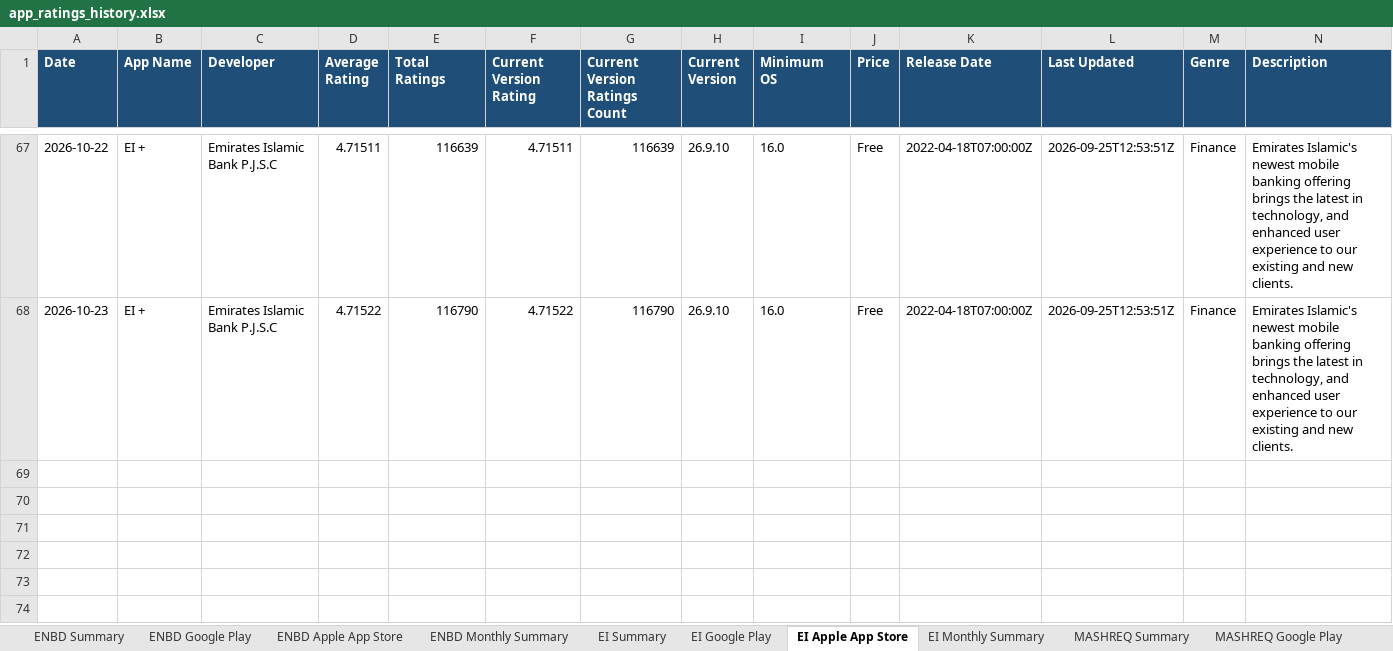
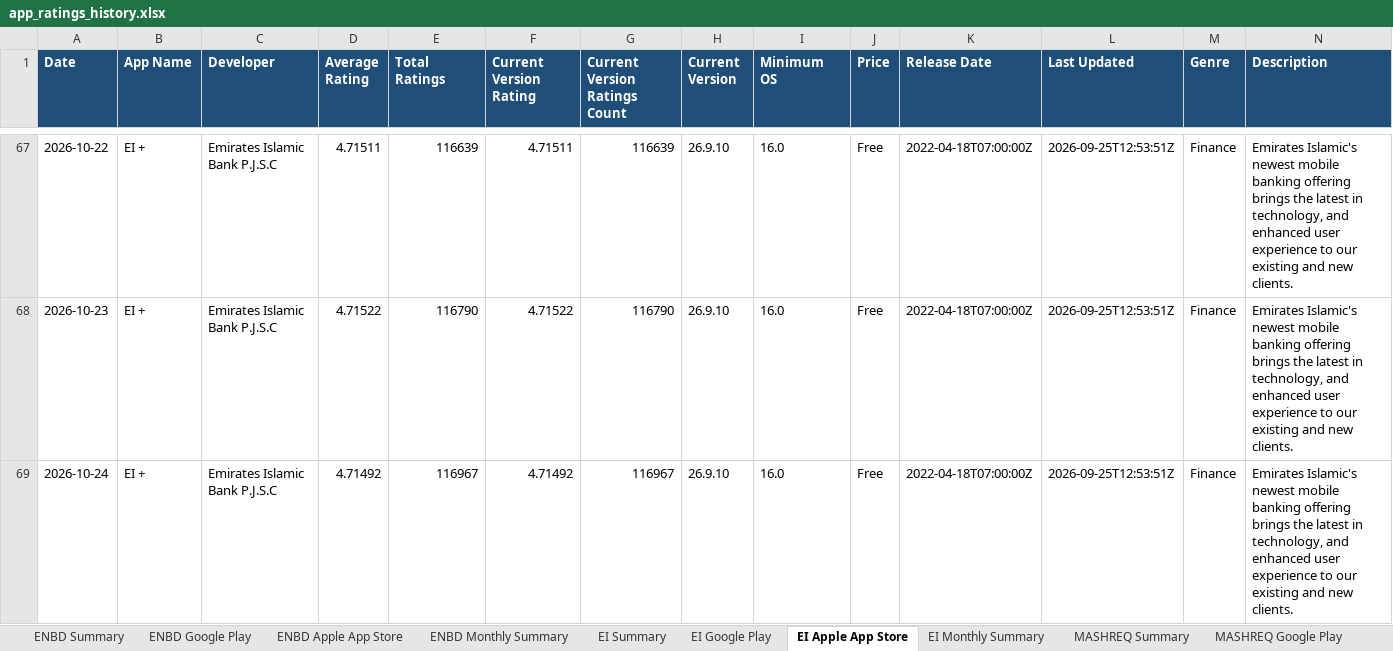
Before and after one commit to felixabraham670706/appstore_daily_run, an Excel workbook: app_ratings_history.xlsx, sheet EI Apple App Store, drawn as a sheet; only a part is shown, gaps mark what is left out; values as stored, in another font and other column widths than the file's, no borders; the diff names each change by its address in the sheet, - before the commit and + after, or states it on an @@ line.

```diff
--- a/app_ratings_history.xlsx (sheet EI Apple App Store)
+++ b/app_ratings_history.xlsx (sheet EI Apple App Store)
+row 69: 2026-10-24 | EI + | Emirates Islamic Bank P.J.S.C | 4.71492 | 116967 | 4.71492 | 116967 | 26.9.10 | 16.0 | Free | 2022-04-18T07:00:00Z | 2026-09-25T12:53:51Z | Finance | Emirates Islamic's newest mobile banking offering brings the latest in technology, and enhanced user experience to our existing and new clients.
```
Also changed, not shown: sheet RAK Google Play, sheet ADCB Google Play, sheet WIO Google Play, sheet ADCB NEW Google Play, sheet FAB Google Play, sheet ADIB Google Play, 20 more sheets, charts or pictures, 1 other file.
